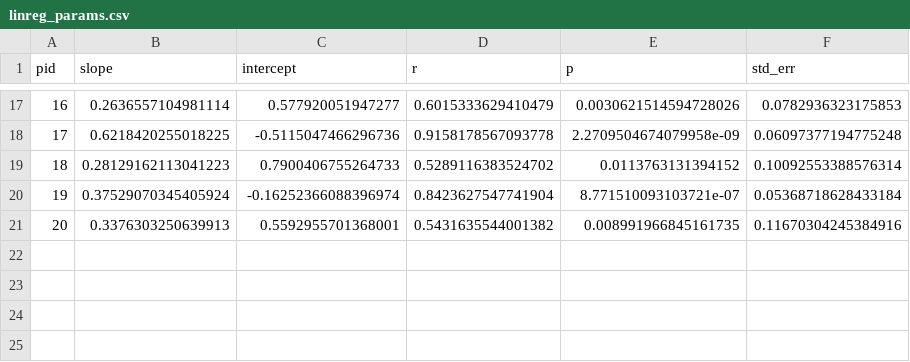
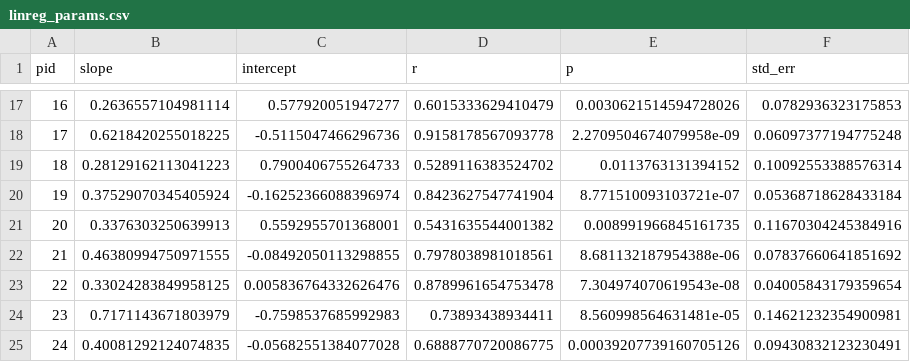
Before and after one commit to mpan31415/AutonomyFitts, a CSV file: data/task/linreg_params.csv, drawn as a sheet; only a part is shown, gaps mark what is left out; the diff names each change by its address in the sheet, - before the commit and + after, or states it on an @@ line.

```diff
--- a/data/task/linreg_params.csv
+++ b/data/task/linreg_params.csv
+row 22: 21 | 0.46380994750971555 | -0.08492050113298855 | 0.7978038981018561 | 8.681132187954388e-06 | 0.07837660641851692
+row 23: 22 | 0.33024283849958125 | 0.005836764332626476 | 0.8789961654753478 | 7.304974070619543e-08 | 0.04005843179359654
+row 24: 23 | 0.7171143671803979 | -0.7598537685992983 | 0.73893438934411 | 8.560998564631481e-05 | 0.14621232354900981
+row 25: 24 | 0.40081292124074835 | -0.05682551384077028 | 0.6888770720086775 | 0.00039207739160705126 | 0.09430832123230491
```
Also changed, not shown: data/form/demo_form_raw.csv, 16 other files.
